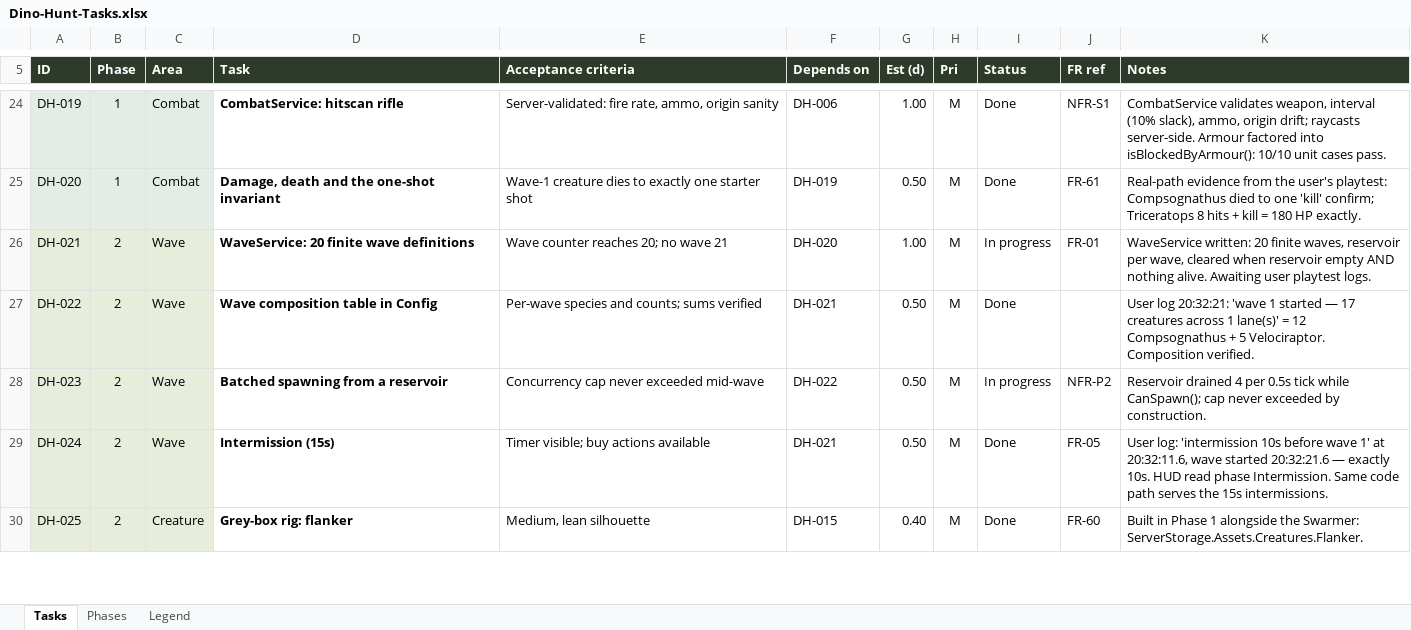
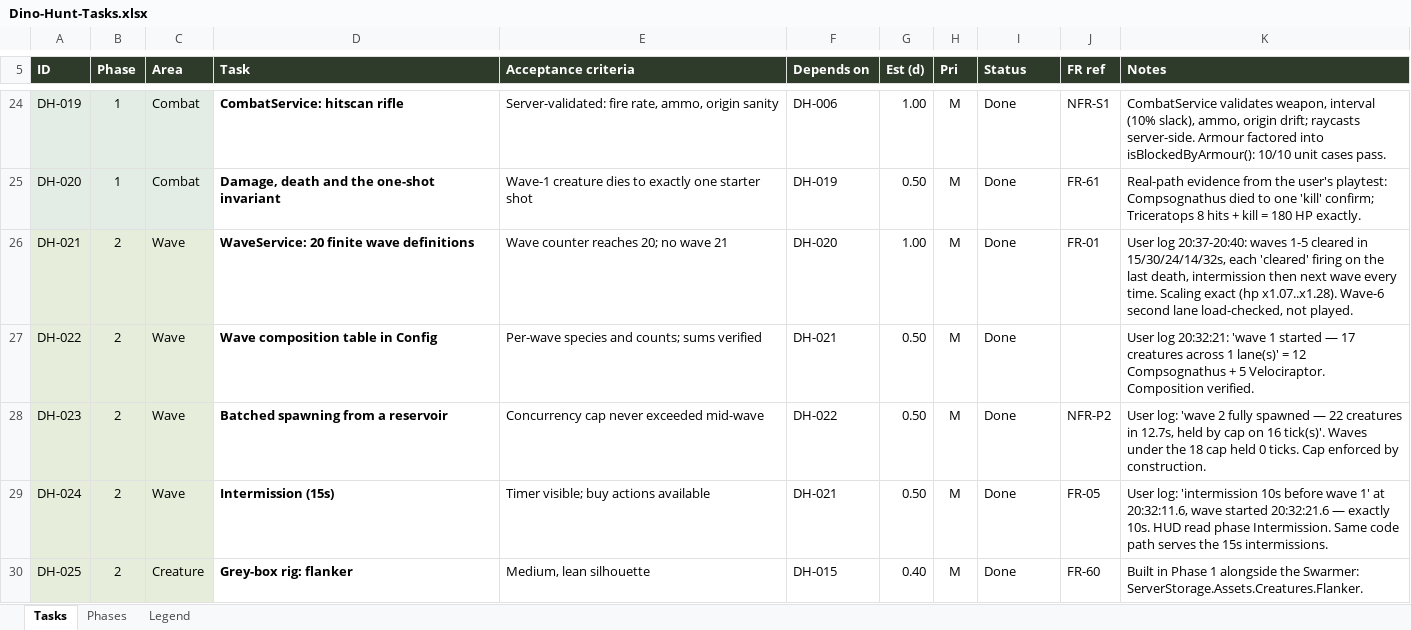
Before and after one commit to syedayeshulhassanbukhari/Dino-Hunt, an Excel workbook: Dino-Hunt-Tasks.xlsx, sheet Tasks, drawn as a sheet; only a part is shown, gaps mark what is left out; values as stored, in another font and other column widths than the file's, no borders; conditional formats not drawn; the diff names each change by its address in the sheet, - before the commit and + after, or states it on an @@ line.

```diff
--- a/Dino-Hunt-Tasks.xlsx (sheet Tasks)
+++ b/Dino-Hunt-Tasks.xlsx (sheet Tasks)
-I26 (Status): In progress
+I26 (Status): Done
-K26 (Notes): WaveService written: 20 finite waves, reservoir per wave, cleared when reservoir empty AND nothing alive. Awaiting user playtest logs.
+K26 (Notes): User log 20:37-20:40: waves 1-5 cleared in 15/30/24/14/32s, each 'cleared' firing on the last death, intermission then next wave every time. Scaling exact (hp x1.07..x1.28). Wave-6 second lane load-checked, not played.
-I28 (Status): In progress
+I28 (Status): Done
-K28 (Notes): Reservoir drained 4 per 0.5s tick while CanSpawn(); cap never exceeded by construction.
+K28 (Notes): User log: 'wave 2 fully spawned — 22 creatures in 12.7s, held by cap on 16 tick(s)'. Waves under the 18 cap held 0 ticks. Cap enforced by construction.
```
Also changed, not shown: 1 other file.
